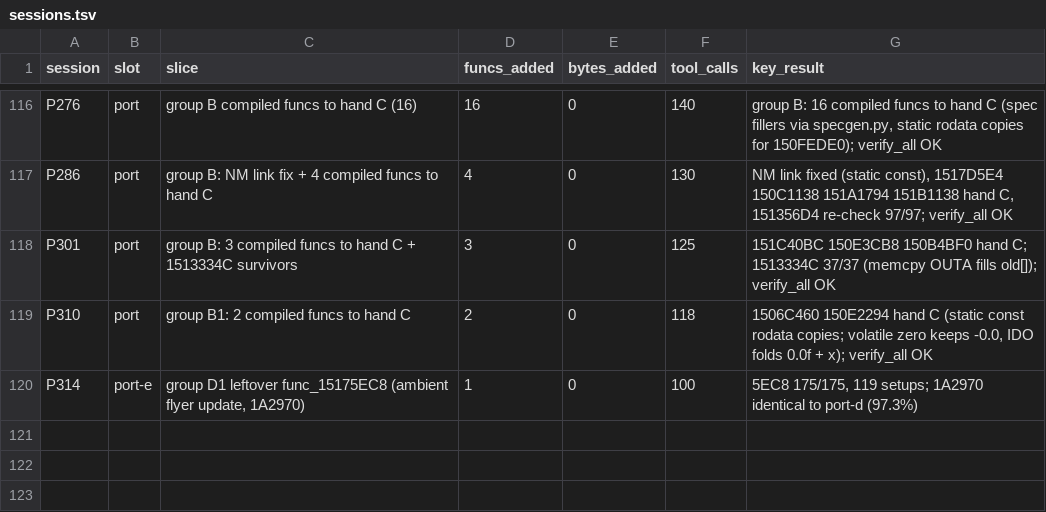
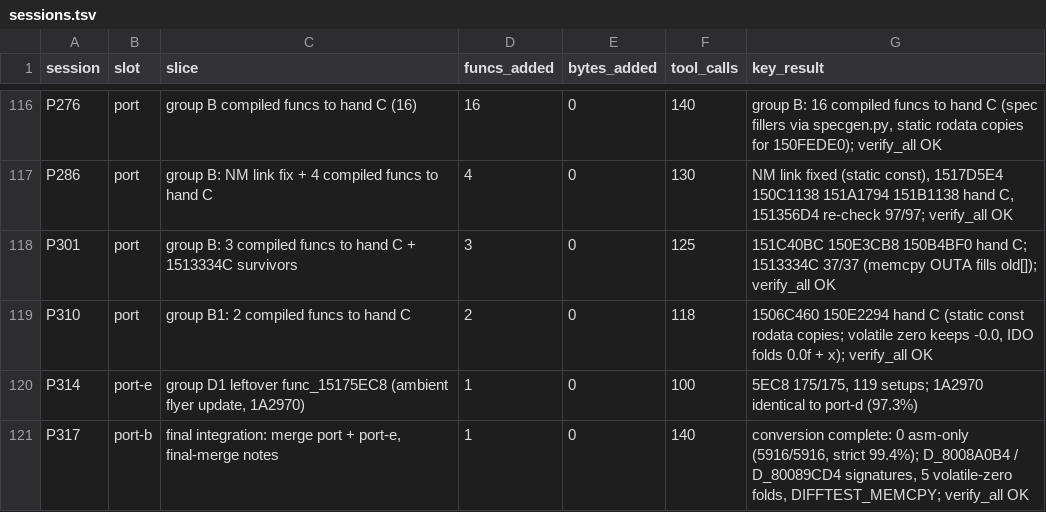
Before and after one commit to Sorikairox/conker-eu-port, a TSV file: docs/progress/sessions.tsv, drawn as a sheet; only a part is shown, gaps mark what is left out.

```diff
--- a/docs/progress/sessions.tsv
+++ b/docs/progress/sessions.tsv
@@ -120 +120,2 @@ P310	port	group B1: 2 compiled funcs to hand C	2	0	118	1506C460 150E2294 hand C
 P314	port-e	group D1 leftover func_15175EC8 (ambient flyer update, 1A2970)	1	0	100	5EC8 175/175, 119 setups; 1A2970 identical to port-d (97.3%)
+P317	port-b	final integration: merge port + port-e, final-merge notes	1	0	140	conversion complete: 0 asm-only (5916/5916, strict 99.4%); D_8008A0B4 / D_80089CD4 signatures, 5 volatile-zero folds, DIFFTEST_MEMCPY; verify_all OK
```
Also changed, not shown: 35 other files.
